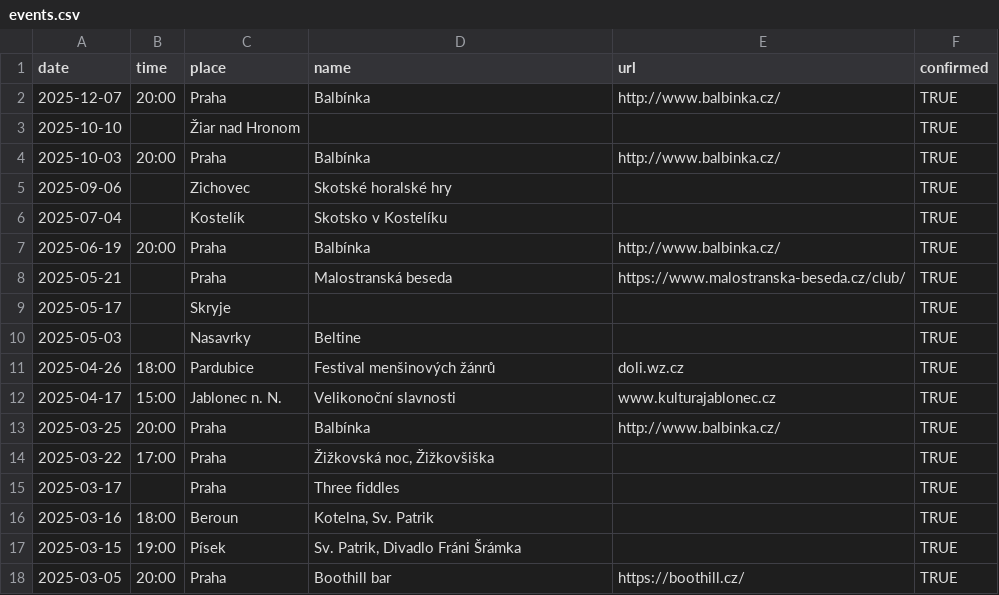
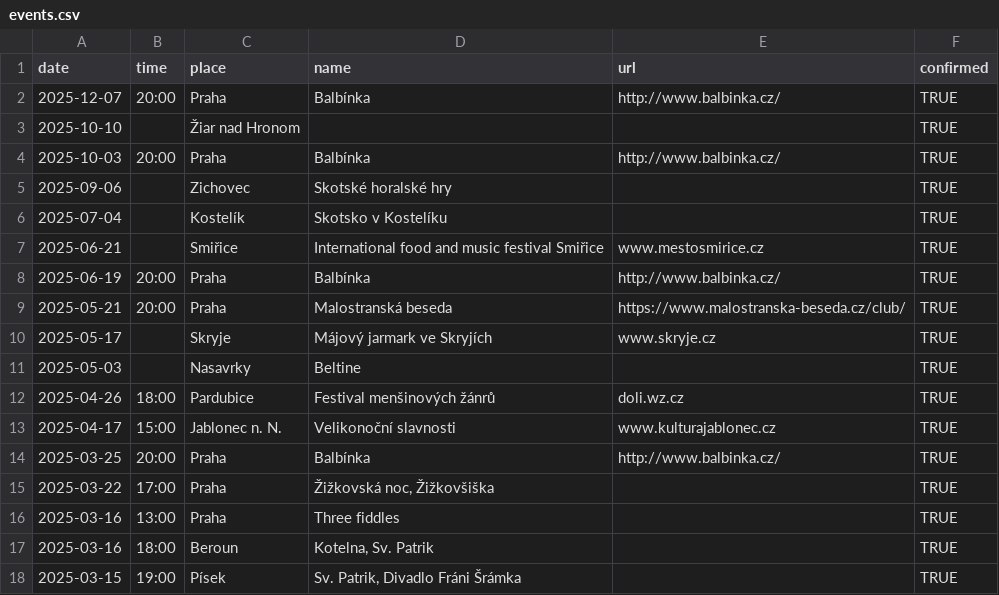
Before and after one commit to davrys/rira-web-jekyll, a CSV file: _data/events.csv, drawn as a sheet; only a part is shown; the shorter side is filled out with more unchanged rows.

Commit message:
New events

```diff
--- a/_data/events.csv
+++ b/_data/events.csv
@@ -6,5 +6,6 @@ date,time,place,name,url,confirmed
 2025-07-04,,Kostelík,Skotsko v Kostelíku,,TRUE
+2025-06-21,,Smiřice,International food and music festival Smiřice,www.mestosmirice.cz,TRUE
 2025-06-19,20:00,Praha,Balbínka,http://www.balbinka.cz/,TRUE
-2025-05-21,,Praha,Malostranská beseda,https://www.malostranska-beseda.cz/club/,TRUE
-2025-05-17,,Skryje,,,TRUE
+2025-05-21,20:00,Praha,Malostranská beseda,https://www.malostranska-beseda.cz/club/,TRUE
+2025-05-17,,Skryje,Májový jarmark ve Skryjích,www.skryje.cz,TRUE
 2025-05-03,,Nasavrky,Beltine,,TRUE
@@ -14,3 +15,3 @@ date,time,place,name,url,confirmed
 2025-03-22,17:00,Praha,"Žižkovská noc, Žižkovšiška",,TRUE
-2025-03-17,,Praha,Three fiddles,,TRUE
+2025-03-16,13:00,Praha,Three fiddles,,TRUE
 2025-03-16,18:00,Beroun,"Kotelna, Sv. Patrik",,TRUE
```
Also changed, not shown: 2 other files.
